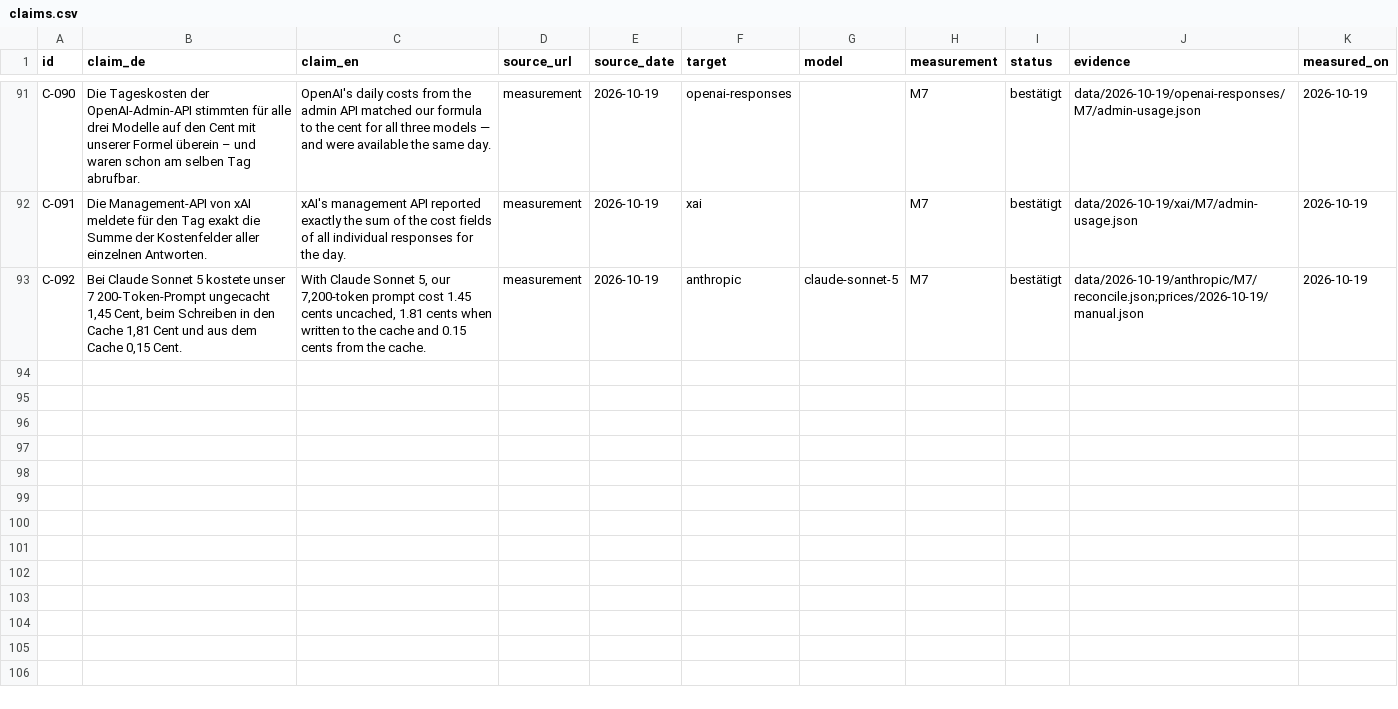
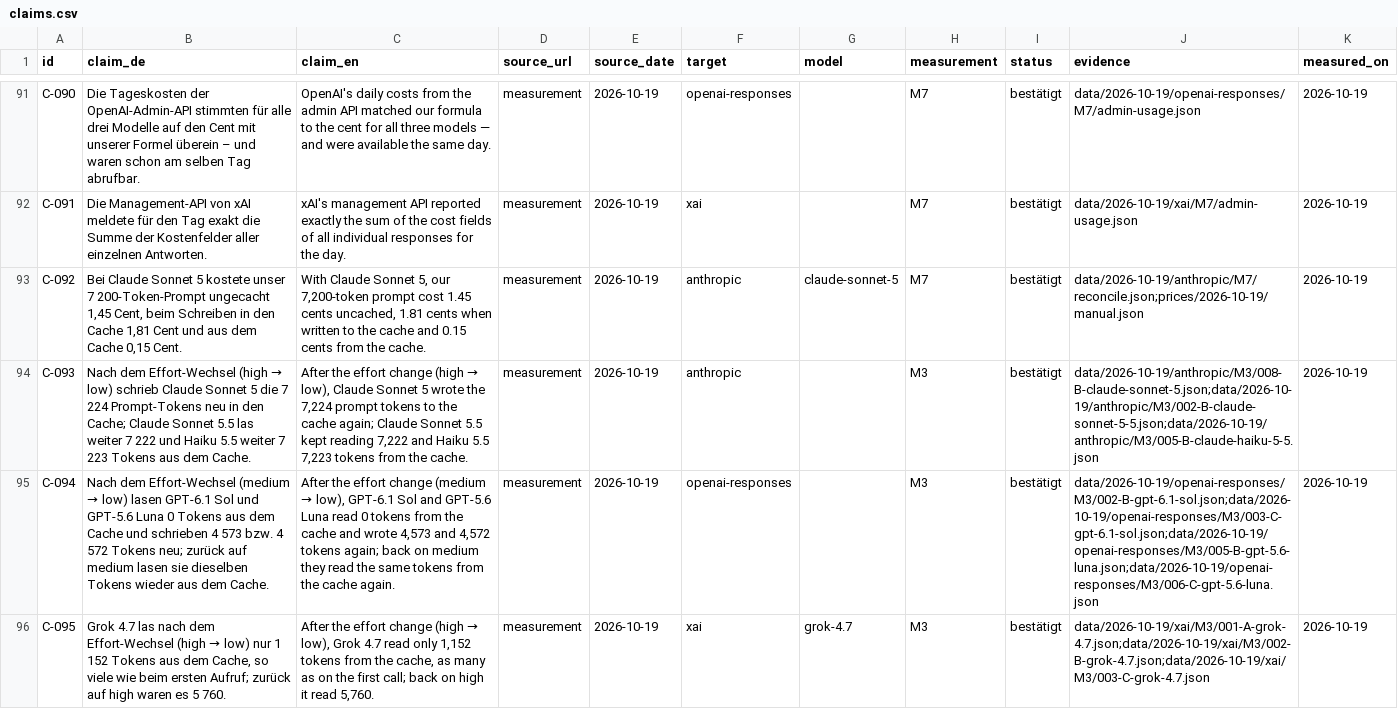
Before and after one commit to evanto-media-ag/llm-caching-reasoning-costs, a CSV file: claims.csv, drawn as a sheet; only a part is shown, gaps mark what is left out; the diff covers the shown part only; the diff names each change by its address in the sheet, - before the commit and + after, or states it on an @@ line.

Commit message:
claims: Leitzahlen Substack-Ausgabe 1

```diff
--- a/claims.csv
+++ b/claims.csv
+row 94: C-093 | Nach dem Effort-Wechsel (high → low) schrieb Claude Sonnet 5 die 7 224 Prompt-Tokens neu in den Cache; Claude Sonnet 5.5 las weiter 7 222 und Haiku 5.5 weiter 7 223 Tokens aus dem Cache. | After the effort change (high → low), Claude Sonnet 5 wrote the 7,224 prompt tokens to the cache again; Claude Sonnet 5.5 kept reading 7,222 and Haiku 5.5 7,223 tokens from the cache. | measurement | 2026-10-19 | anthropic |  | M3 | bestätigt | data/2026-10-19/anthropic/M3/008-B-claude-sonnet-5.json;data/2026-10-19/anthropic/M3/002-B-claude-sonnet-5-5.json;data/2026-10-19/anthropic/M3/005-B-claude-haiku-5-5.json | 2026-10-19
+row 95: C-094 | Nach dem Effort-Wechsel (medium → low) lasen GPT-6.1 Sol und GPT-5.6 Luna 0 Tokens aus dem Cache und schrieben 4 573 bzw. 4 572 Tokens neu; zurück auf medium lasen sie dieselben Tokens wieder aus dem Cache. | After the effort change (medium → low), GPT-6.1 Sol and GPT-5.6 Luna read 0 tokens from the cache and wrote 4,573 and 4,572 tokens again; back on medium they read the same tokens from the cache again. | measurement | 2026-10-19 | openai-responses |  | M3 | bestätigt | data/2026-10-19/openai-responses/M3/002-B-gpt-6.1-sol.json;data/2026-10-19/openai-responses/M3/003-C-gpt-6.1-sol.json;data/2026-10-19/openai-responses/M3/005-B-gpt-5.6-luna.json;data/2026-10-19/openai-responses/M3/006-C-gpt-5.6-luna.json | 2026-10-19
+row 96: C-095 | Grok 4.7 las nach dem Effort-Wechsel (high → low) nur 1 152 Tokens aus dem Cache, so viele wie beim ersten Aufruf; zurück auf high waren es 5 760. | After the effort change (high → low), Grok 4.7 read only 1,152 tokens from the cache, as many as on the first call; back on high it read 5,760. | measurement | 2026-10-19 | xai | grok-4.7 | M3 | bestätigt | data/2026-10-19/xai/M3/001-A-grok-4.7.json;data/2026-10-19/xai/M3/002-B-grok-4.7.json;data/2026-10-19/xai/M3/003-C-grok-4.7.json | 2026-10-19
```
Also changed, not shown: 3 added rows elsewhere in this file.
